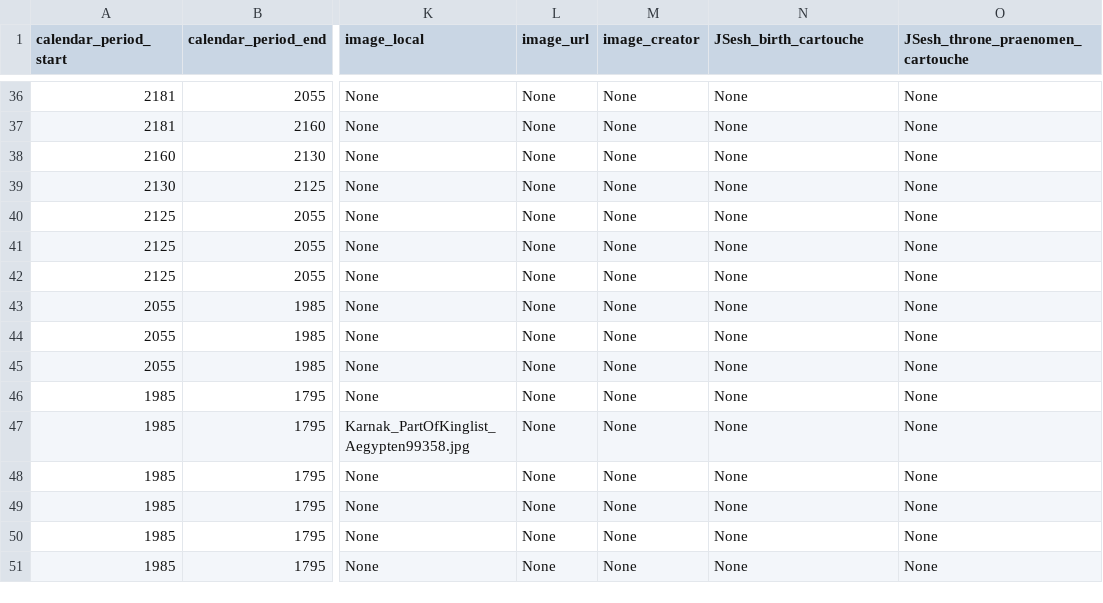
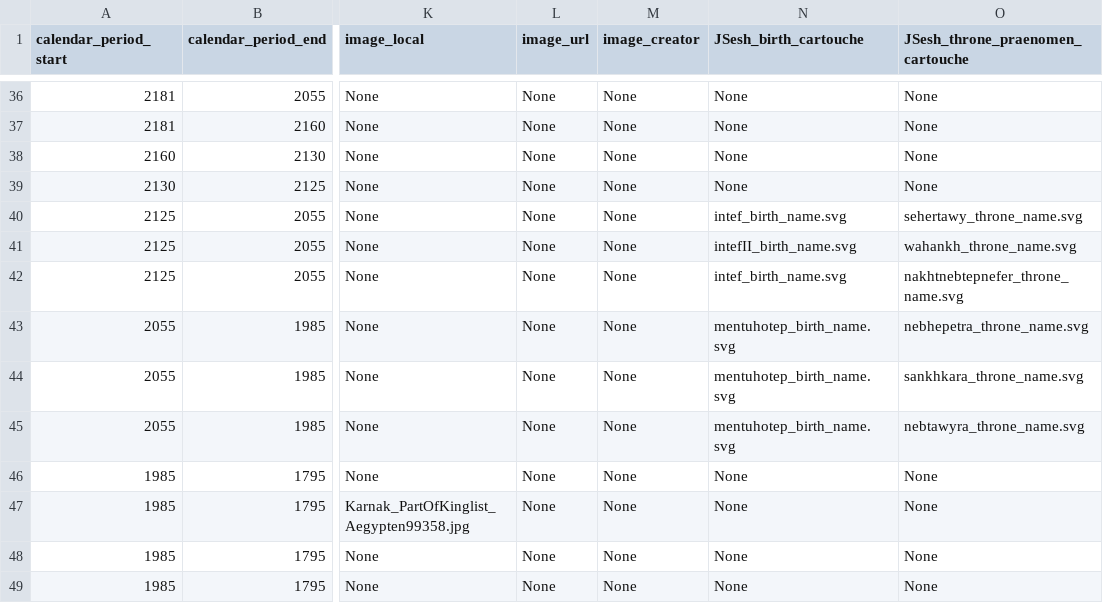
Before and after one commit to IloBe/Egypt-Pharaoh-Hieroglyphs, a CSV file: Egypt_Pharaoh_Hieroglyphs/data/egypt_pharaohs_dynasties.csv, drawn as a sheet; only a part is shown, gaps mark what is left out; the shorter side is filled out with more unchanged rows; the diff names each change by its address in the sheet, - before the commit and + after, or states it on an @@ line.

Commit message:
Feat: add name .svg files of eleventh dynasty

```diff
--- a/Egypt_Pharaoh_Hieroglyphs/data/egypt_pharaohs_dynasties.csv
+++ b/Egypt_Pharaoh_Hieroglyphs/data/egypt_pharaohs_dynasties.csv
-N40 (JSesh_birth_cartouche): None
+N40 (JSesh_birth_cartouche): intef_birth_name.svg
-O40 (JSesh_throne_praenomen_cartouche): None
+O40 (JSesh_throne_praenomen_cartouche): sehertawy_throne_name.svg
-N41 (JSesh_birth_cartouche): None
+N41 (JSesh_birth_cartouche): intefII_birth_name.svg
-O41 (JSesh_throne_praenomen_cartouche): None
+O41 (JSesh_throne_praenomen_cartouche): wahankh_throne_name.svg
-N42 (JSesh_birth_cartouche): None
+N42 (JSesh_birth_cartouche): intef_birth_name.svg
-O42 (JSesh_throne_praenomen_cartouche): None
+O42 (JSesh_throne_praenomen_cartouche): nakhtnebtepnefer_throne_name.svg
-N43:N45 (JSesh_birth_cartouche): None
+N43:N45 (JSesh_birth_cartouche): mentuhotep_birth_name.svg
-O43 (JSesh_throne_praenomen_cartouche): None
+O43 (JSesh_throne_praenomen_cartouche): nebhepetra_throne_name.svg
-O44 (JSesh_throne_praenomen_cartouche): None
+O44 (JSesh_throne_praenomen_cartouche): sankhkara_throne_name.svg
-O45 (JSesh_throne_praenomen_cartouche): None
+O45 (JSesh_throne_praenomen_cartouche): nebtawyra_throne_name.svg
```
Also changed, not shown: 9 other files.
